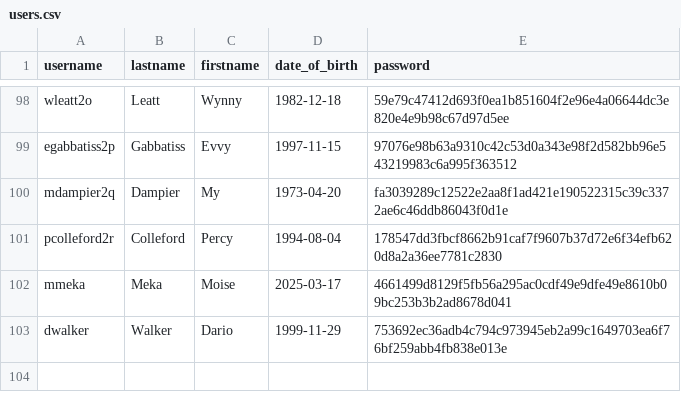
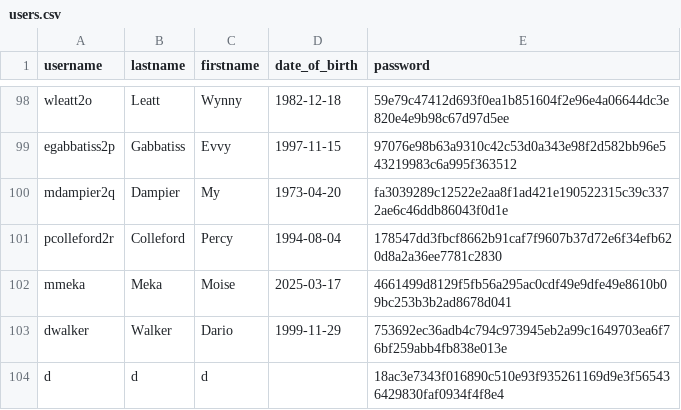
Before and after one commit to python-data-science-2026/Movie-Recommendation-System, a CSV file: data/users.csv, drawn as a sheet; only a part is shown, gaps mark what is left out; the diff names each change by its address in the sheet, - before the commit and + after, or states it on an @@ line.

Commit message:
final

```diff
--- a/data/users.csv
+++ b/data/users.csv
+row 104: d | d | d |  | 18ac3e7343f016890c510e93f935261169d9e3f565436429830faf0934f4f8e4
```
